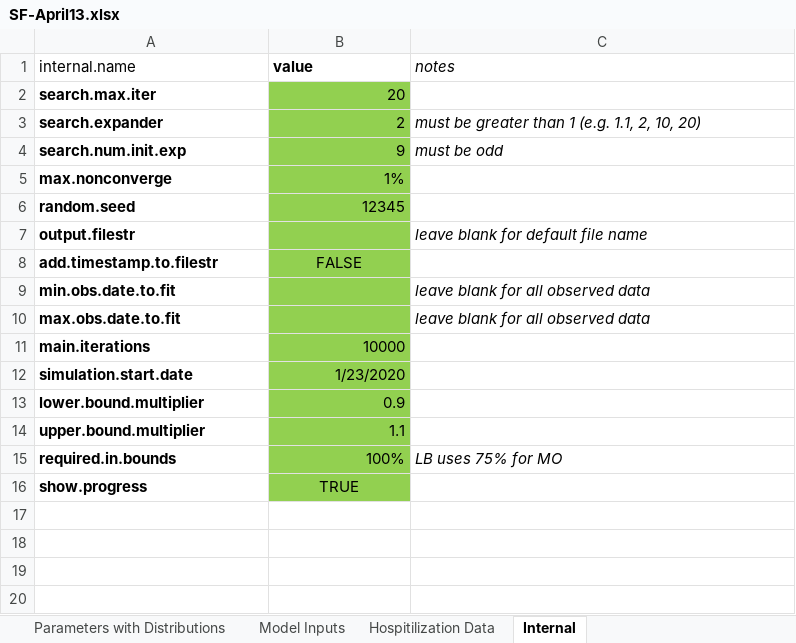
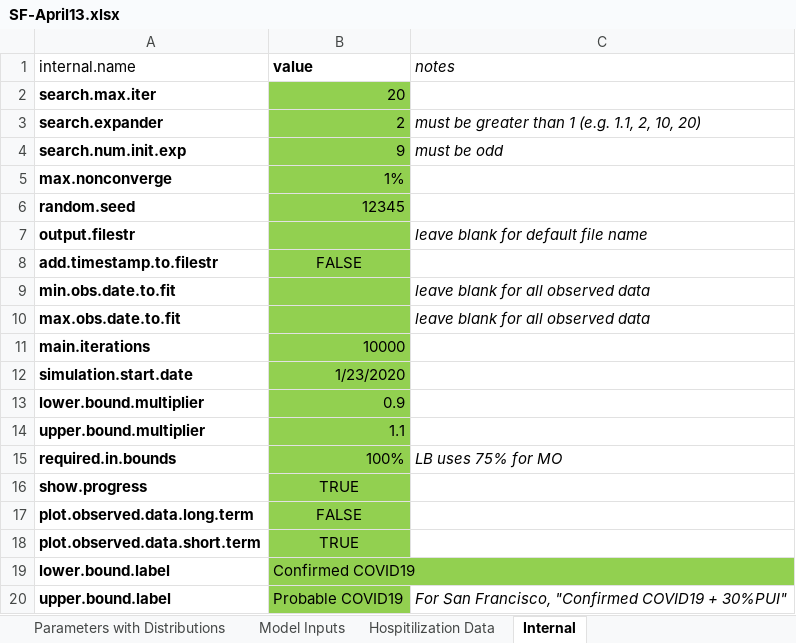
Before and after one commit to LocalEpi/LEMMA, an Excel workbook: inst/extdata/SF-April13.xlsx, sheet Internal, drawn as a sheet; values as stored, in another font and other column widths than the file's, no borders; the diff names each change by its address in the sheet, - before the commit and + after, or states it on an @@ line.

```diff
--- a/inst/extdata/SF-April13.xlsx (sheet Internal)
+++ b/inst/extdata/SF-April13.xlsx (sheet Internal)
+row 17: plot.observed.data.long.term | FALSE
+row 18: plot.observed.data.short.term | TRUE
+row 19: lower.bound.label | Confirmed COVID19
+row 20: upper.bound.label | Probable COVID19 | For San Francisco, "Confirmed COVID19 + 30%PUI"
```
Also changed, not shown: sheet Parameters with Distributions, vignettes/Alameda-May4-v4 output.xlsx, vignettes/Alameda-May4-v5 output.xlsx, 23 other files.
